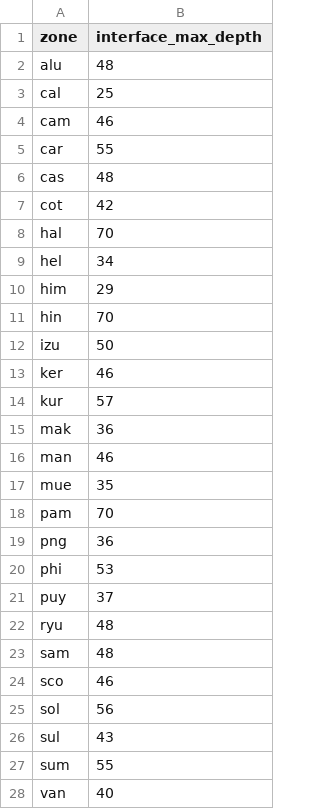
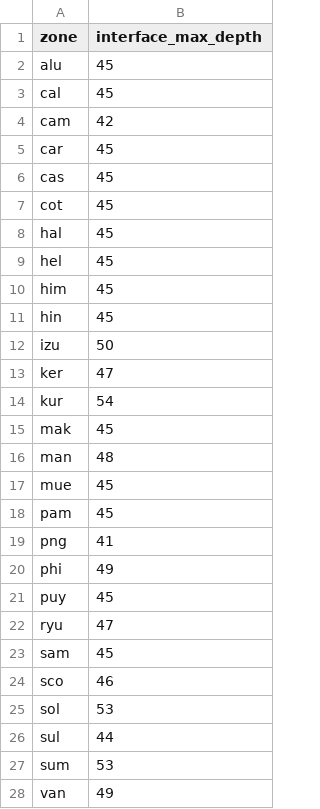
Before and after one commit to usgs/strec, a CSV file: strec/data/slabs/maximum_interface_depths.csv, drawn as a sheet.

Commit message:
Fixed install to use package list in script, fixed missing csv file in setup, and modified the maximum depths file per G Hayes updates.

```diff
--- a/strec/data/slabs/maximum_interface_depths.csv
+++ b/strec/data/slabs/maximum_interface_depths.csv
@@ -1,28 +1,28 @@
 zone,interface_max_depth
-alu, 48
-cal, 25
-cam, 46
-car, 55
-cas, 48
-cot, 42
-hal, 70
-hel, 34
-him, 29
-hin, 70
+alu, 45
+cal, 45
+cam, 42
+car, 45
+cas, 45
+cot, 45
+hal, 45
+hel, 45
+him, 45
+hin, 45
 izu, 50
-ker, 46
-kur, 57
-mak, 36
-man, 46
-mue, 35
-pam, 70
-png, 36
-phi, 53
-puy, 37
-ryu, 48
-sam, 48
+ker, 47
+kur, 54
+mak, 45
+man, 48
+mue, 45
+pam, 45
+png, 41
+phi, 49
+puy, 45
+ryu, 47
+sam, 45
 sco, 46
-sol, 56
-sul, 43
-sum, 55
-van, 40
+sol, 53
+sul, 44
+sum, 53
+van, 49
```
Also changed, not shown: 6 other files.
